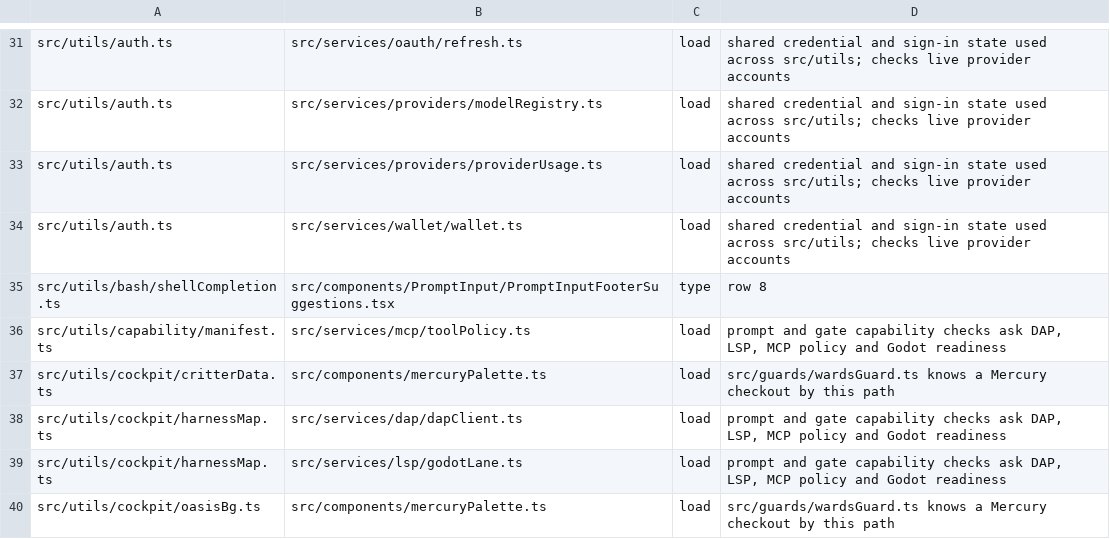
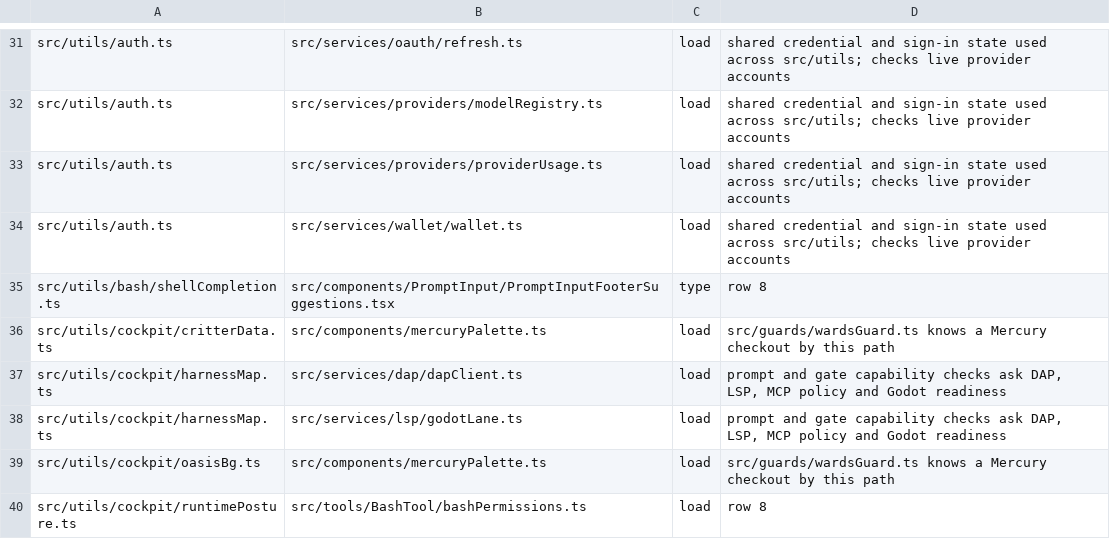
Before and after one commit to Whq02/MercuryCLI, a TSV file: scripts/gate/layer-imports.tsv, drawn as a sheet; only a part is shown, gaps mark what is left out; the shorter side is filled out with more unchanged rows; the diff covers the shown part only.

```diff
--- a/scripts/gate/layer-imports.tsv
+++ b/scripts/gate/layer-imports.tsv
@@ -35,3 +35,2 @@ src/utils/auth.ts	src/services/wallet/wallet.ts	load	shared credential and sign-
 src/utils/bash/shellCompletion.ts	src/components/PromptInput/PromptInputFooterSuggestions.tsx	type	row 8
-src/utils/capability/manifest.ts	src/services/mcp/toolPolicy.ts	load	prompt and gate capability checks ask DAP, LSP, MCP policy and Godot readiness
 src/utils/cockpit/critterData.ts	src/components/mercuryPalette.ts	load	src/guards/wardsGuard.ts knows a Mercury checkout by this path
```
Also changed, not shown: 7 removed rows elsewhere in this file, scripts/gate/module-state.tsv, 1 other file.
